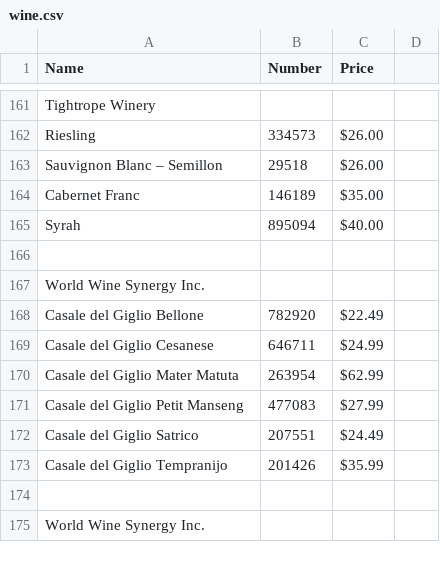
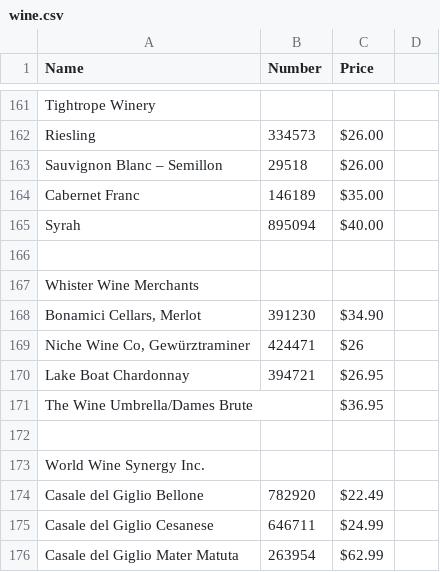
Before and after one commit to ToddLa/winetastic.ca, a CSV file: _data/wine.csv, drawn as a sheet; only a part is shown, gaps mark what is left out; the shorter side is filled out with more unchanged rows; the diff names each change by its address in the sheet, - before the commit and + after, or states it on an @@ line.

Commit message:
update WINE

```diff
--- a/_data/wine.csv
+++ b/_data/wine.csv
+row 167: Whister Wine Merchants
+row 168: Bonamici Cellars, Merlot | 391230 | $34.90
+row 169: Niche Wine Co, Gewürztraminer | 424471 | $26
+row 170: Lake Boat Chardonnay | 394721 | $26.95
+row 171: The Wine Umbrella/Dames Brute |  | $36.95
+row 172: (empty)
```
